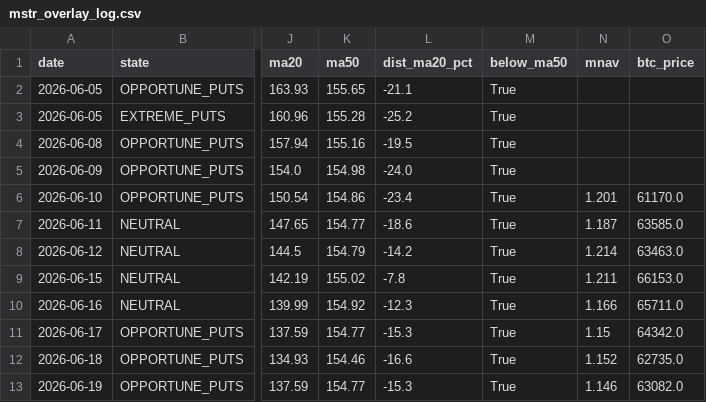
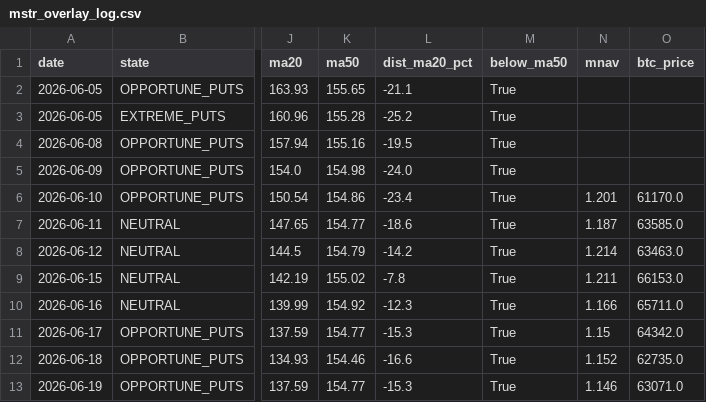
Before and after one commit to rellitch/mstr-overlay, a CSV file: mstr_overlay_log.csv, drawn as a sheet; only a part is shown, gaps mark what is left out; the diff names each change by its address in the sheet, - before the commit and + after, or states it on an @@ line.

```diff
--- a/mstr_overlay_log.csv
+++ b/mstr_overlay_log.csv
-O13 (btc_price): 63082.0
+O13 (btc_price): 63071.0
```
Also changed, not shown: 1 other file.
